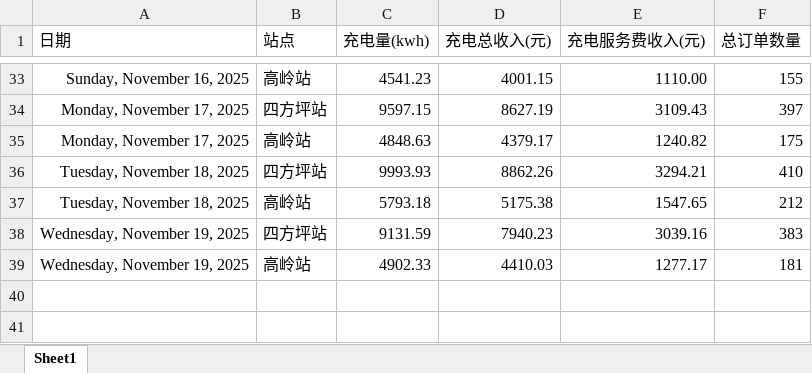
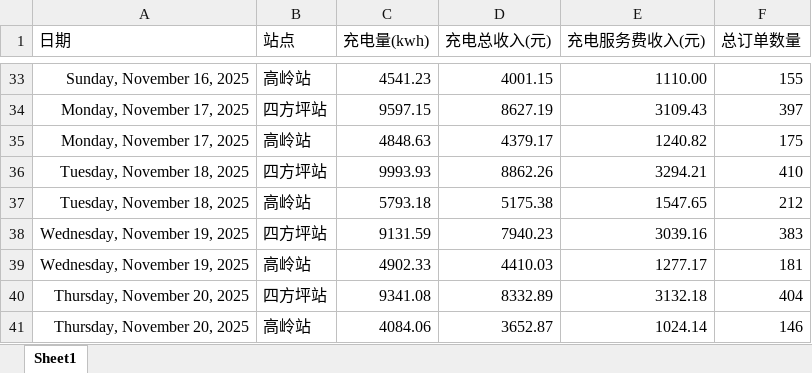
Before and after one commit to jiangnanwaw/my-page, an Excel workbook: data/daydata.xlsx, sheet Sheet1, drawn as a sheet; only a part is shown, gaps mark what is left out; values as stored, in another font and other column widths than the file's, no borders; the diff names each change by its address in the sheet, - before the commit and + after, or states it on an @@ line.

```diff
--- a/data/daydata.xlsx (sheet Sheet1)
+++ b/data/daydata.xlsx (sheet Sheet1)
+row 40: Thursday, November 20, 2025 | 四方坪站 | 9341.08 | 8332.89 | 3132.18 | 404
+row 41: Thursday, November 20, 2025 | 高岭站 | 4084.06 | 3652.87 | 1024.14 | 146
```
Also changed, not shown: data/homepage.xlsx, data/wcdsc.xlsx, 2 other files.
